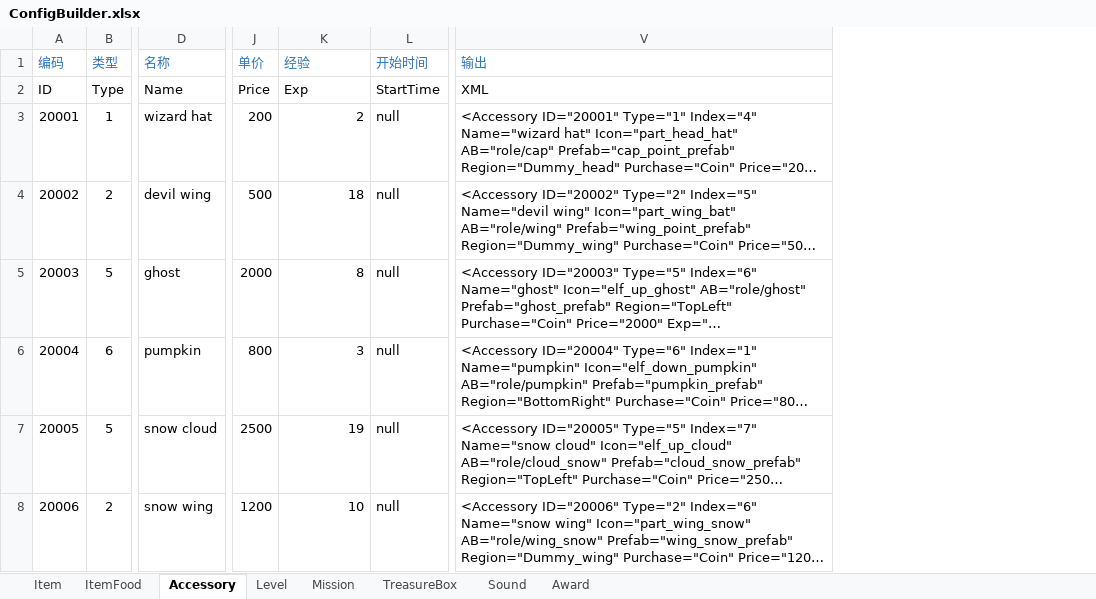
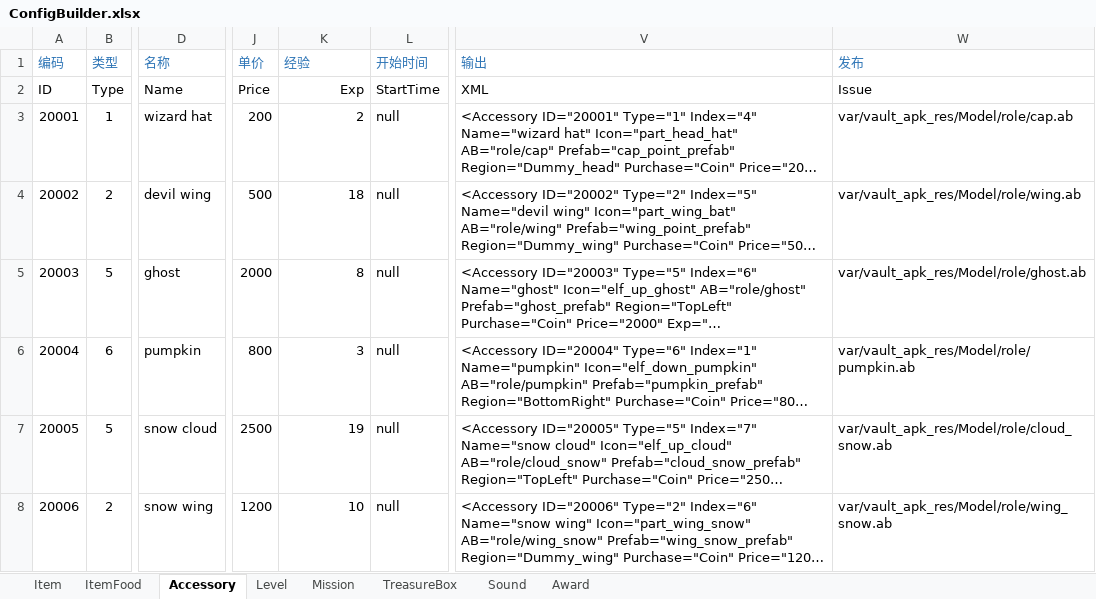
Before and after one commit to EarlyAnt/HankConfig, an Excel workbook: ConfigBuilder.xlsx, sheet Accessory, drawn as a sheet; only a part is shown, gaps mark what is left out; long unchanged cells end in …; values as stored, in another font and other column widths than the file's, no borders; the diff covers the shown part only; the diff names each change by its address in the sheet, - before the commit and + after, or states it on an @@ line.

Commit message:
1.Accessory.xml配置文件，增加老鼠福字小精灵的配置数据。

```diff
--- a/ConfigBuilder.xlsx (sheet Accessory)
+++ b/ConfigBuilder.xlsx (sheet Accessory)
+column W (发布), rows 2-8: Issue | var/vault_apk_res/Model/role/cap.ab | var/vault_apk_res/Model/role/wing.ab | var/vault_apk_res/Model/role/ghost.ab | var/vault_apk_res/Model/role/pumpkin.ab | var/vault_apk_res/Model/role/cloud_snow.ab | var/vault_apk_res/Model/role/wing_snow.ab
-K2 alignment: left
+K2 alignment: right
```
Also changed, not shown: 1 added row elsewhere in this sheet, 1 other file.
